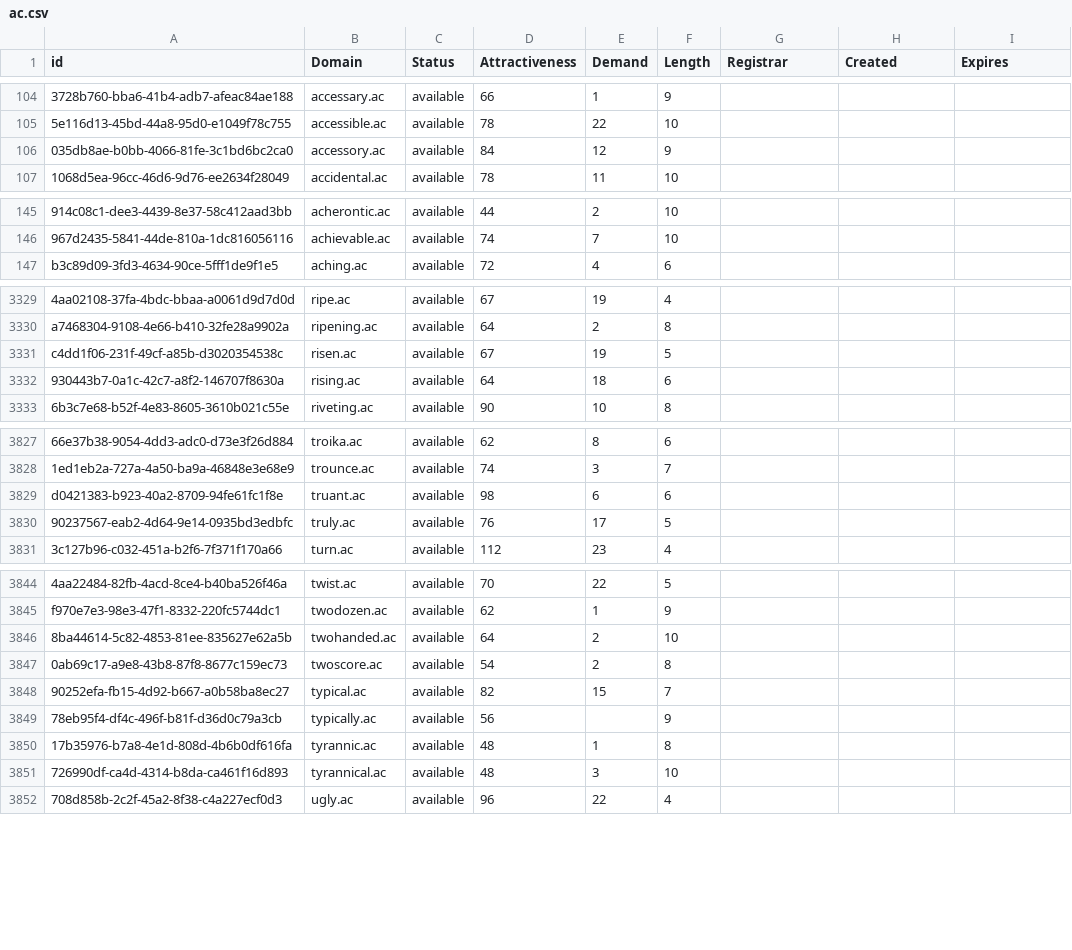
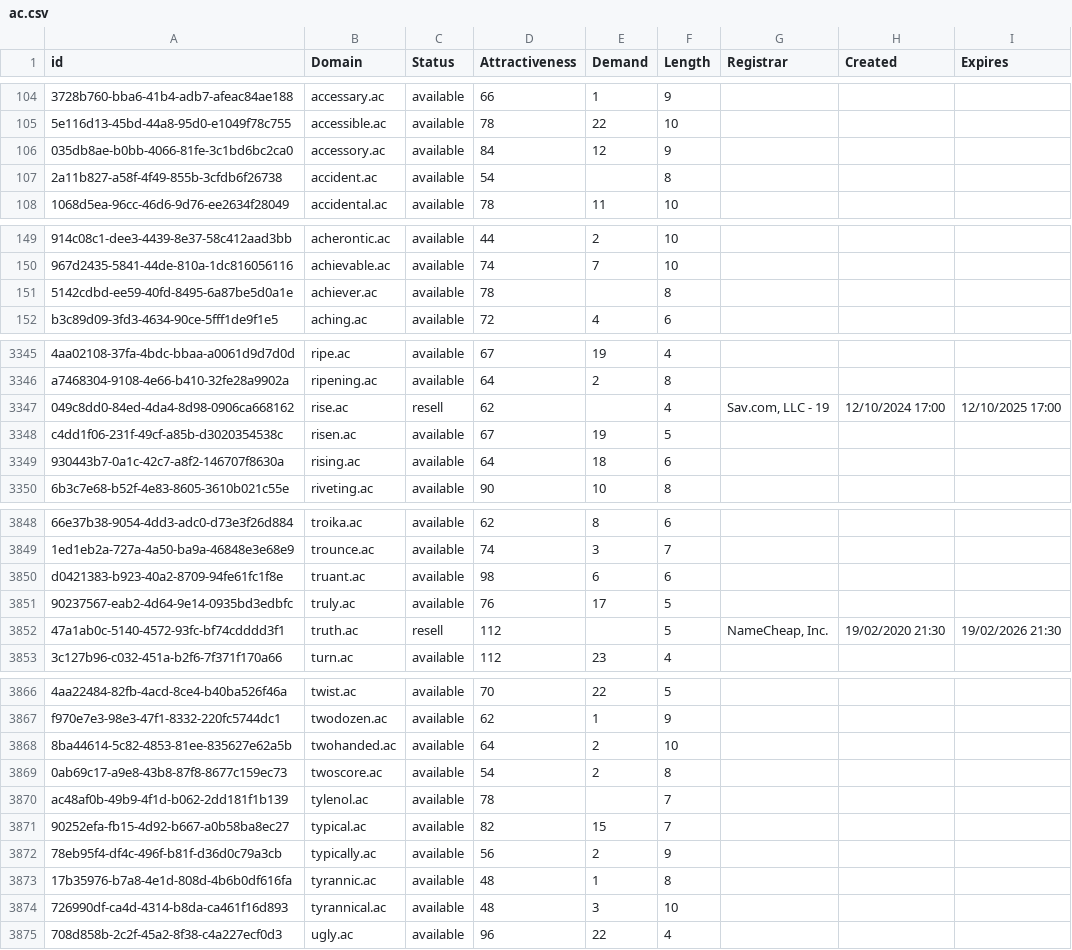
Before and after one commit to UniqueDomains/ac-oneword-domains, a CSV file: ac.csv, drawn as a sheet; only a part is shown, gaps mark what is left out; addresses are those after the commit; the diff covers the shown part only; the diff names each change by its address in the sheet, - before the commit and + after, or states it on an @@ line.

```diff
--- a/ac.csv
+++ b/ac.csv
+row 107: 2a11b827-a58f-4f49-855b-3cfdb6f26738 | accident.ac | available | 54 |  | 8
+row 151: 5142cdbd-ee59-40fd-8495-6a87be5d0a1e | achiever.ac | available | 78 |  | 8
+row 3347: 049c8dd0-84ed-4da4-8d98-0906ca668162 | rise.ac | resell | 62 |  | 4 | Sav.com, LLC - 19 | 12/10/2024 17:00 | 12/10/2025 17:00
+row 3852: 47a1ab0c-5140-4572-93fc-bf74cdddd3f1 | truth.ac | resell | 112 |  | 5 | NameCheap, Inc. | 19/02/2020 21:30 | 19/02/2026 21:30
+row 3870: ac48af0b-49b9-4f1d-b062-2dd181f1b139 | tylenol.ac | available | 78 |  | 7
-E3872 (Demand): (empty)
+E3872 (Demand): 2
```
Also changed, not shown: 19 added rows and 34 edited cells elsewhere in this file, 2 other files.
